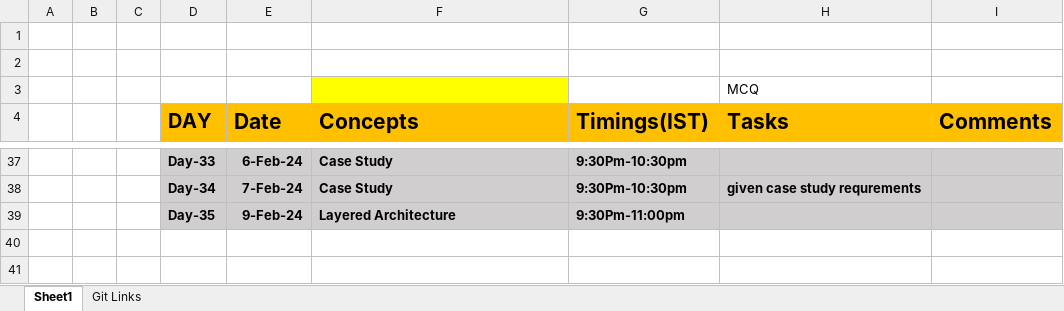
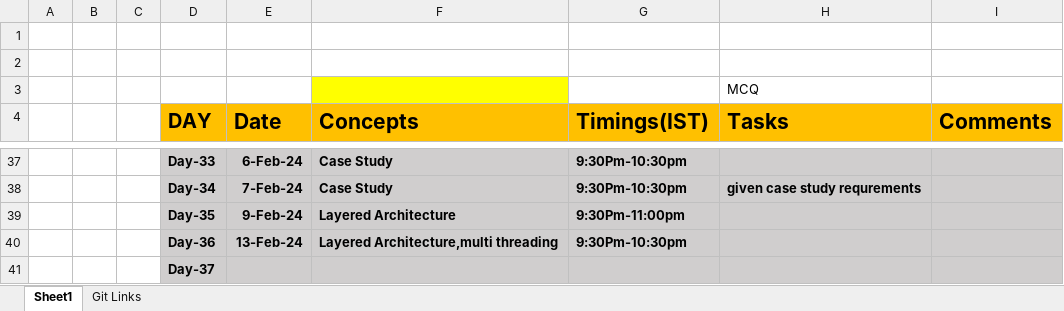
Before and after one commit to sandeepsomavarapu/OnlineTraining9_Dec_2023, an Excel workbook: Updates.xlsx, sheet Sheet1, drawn as a sheet; only a part is shown, gaps mark what is left out; values as stored, in another font and other column widths than the file's, no borders; the diff names each change by its address in the sheet, - before the commit and + after, or states it on an @@ line.

```diff
--- a/Updates.xlsx (sheet Sheet1)
+++ b/Updates.xlsx (sheet Sheet1)
+row 40:  |  |  | Day-36 | 13-Feb-24 | Layered Architecture,multi threading | 9:30Pm-10:30pm
+row 41:  |  |  | Day-37
```
Also changed, not shown: 3 other files.
